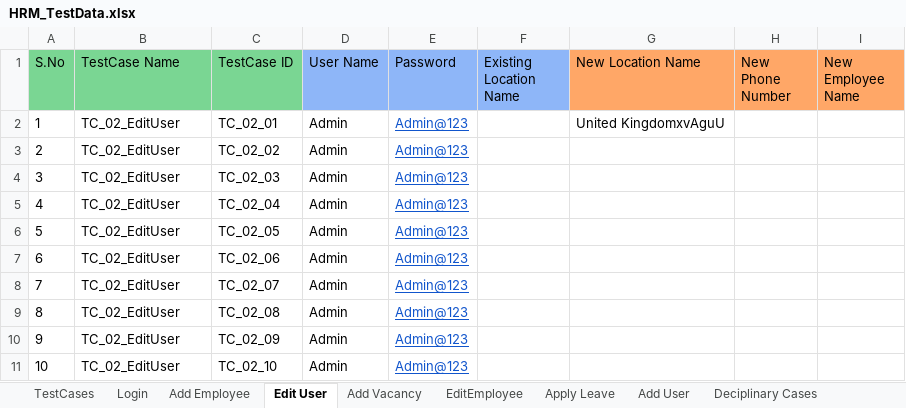
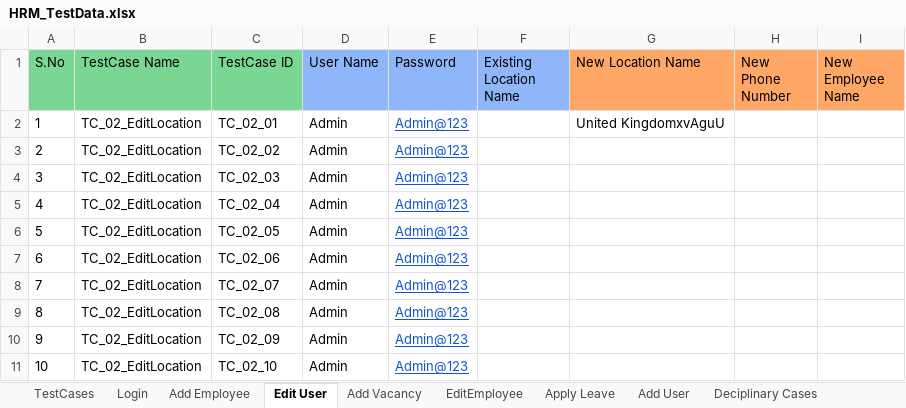
Before and after one commit to sagarchaaro/OrangeHRMAutomation, an Excel workbook: test-resources/HRM_TestData.xlsx, sheet Edit User, drawn as a sheet; values as stored, in another font and other column widths than the file's, no borders; the diff names each change by its address in the sheet, - before the commit and + after, or states it on an @@ line.

```diff
--- a/test-resources/HRM_TestData.xlsx (sheet Edit User)
+++ b/test-resources/HRM_TestData.xlsx (sheet Edit User)
-B2:B11 (TestCase Name): TC_02_EditUser
+B2:B11 (TestCase Name): TC_02_EditLocation
```
Also changed, not shown: sheet TestCases, 10 other files.
